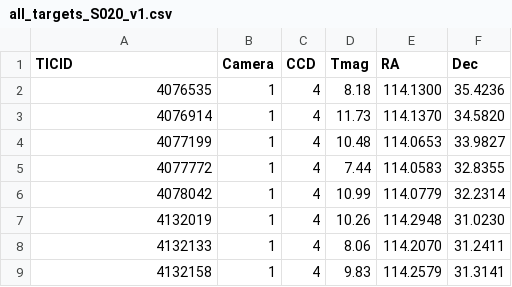
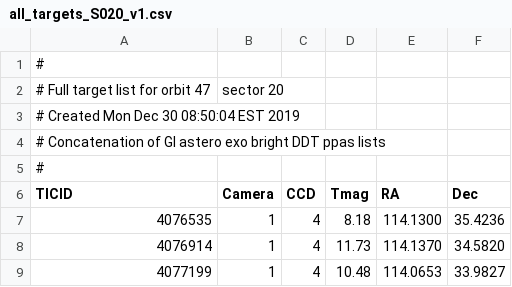
Before and after one commit to tzdwi/TESS-Gaia, a CSV file: all_targets_S020_v1.csv, drawn as a sheet; only a part is shown; the shorter side is filled out with more unchanged rows; the diff names each change by its address in the sheet, - before the commit and + after, or states it on an @@ line.

```diff
--- a/all_targets_S020_v1.csv
+++ b/all_targets_S020_v1.csv
+row 1: #
+row 2: # Full target list for orbit 47 | sector 20
+row 3: # Created Mon Dec 30 08:50:04 EST 2019
+row 4: # Concatenation of GI astero exo bright DDT ppas lists
+row 5: #
```
Also changed, not shown: all_targets_S016_v1.csv, all_targets_S017_v1.csv, 39 other files.
